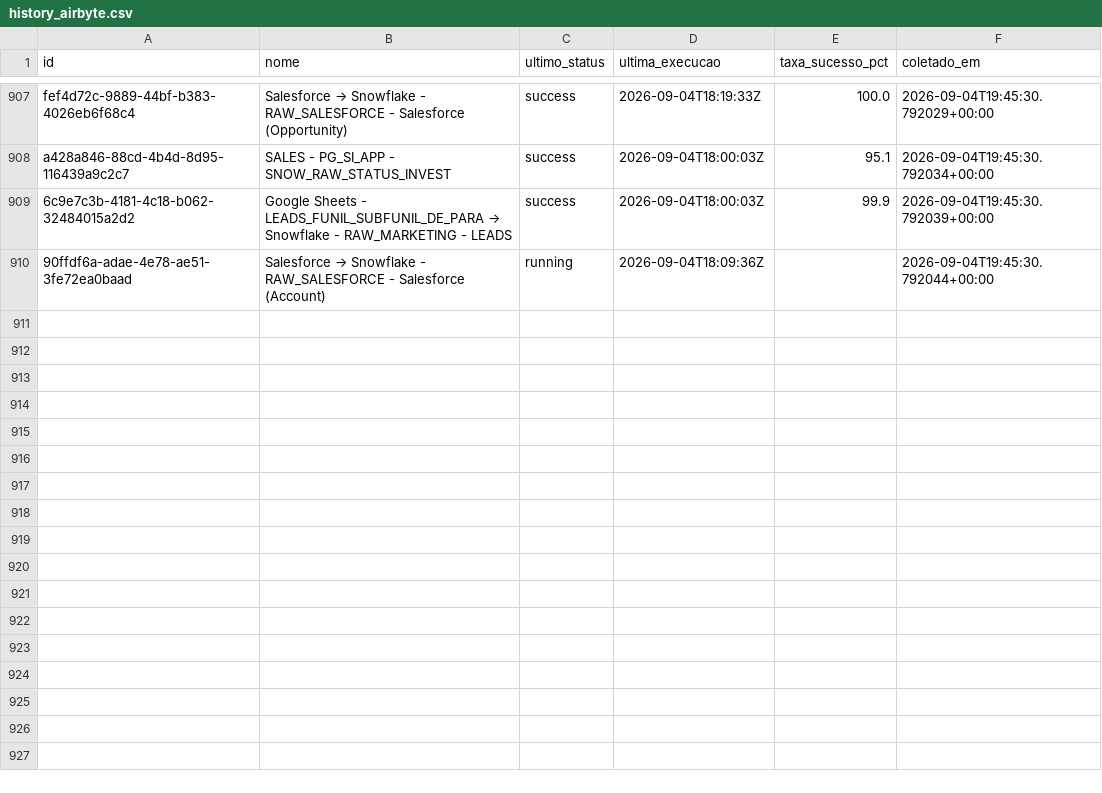
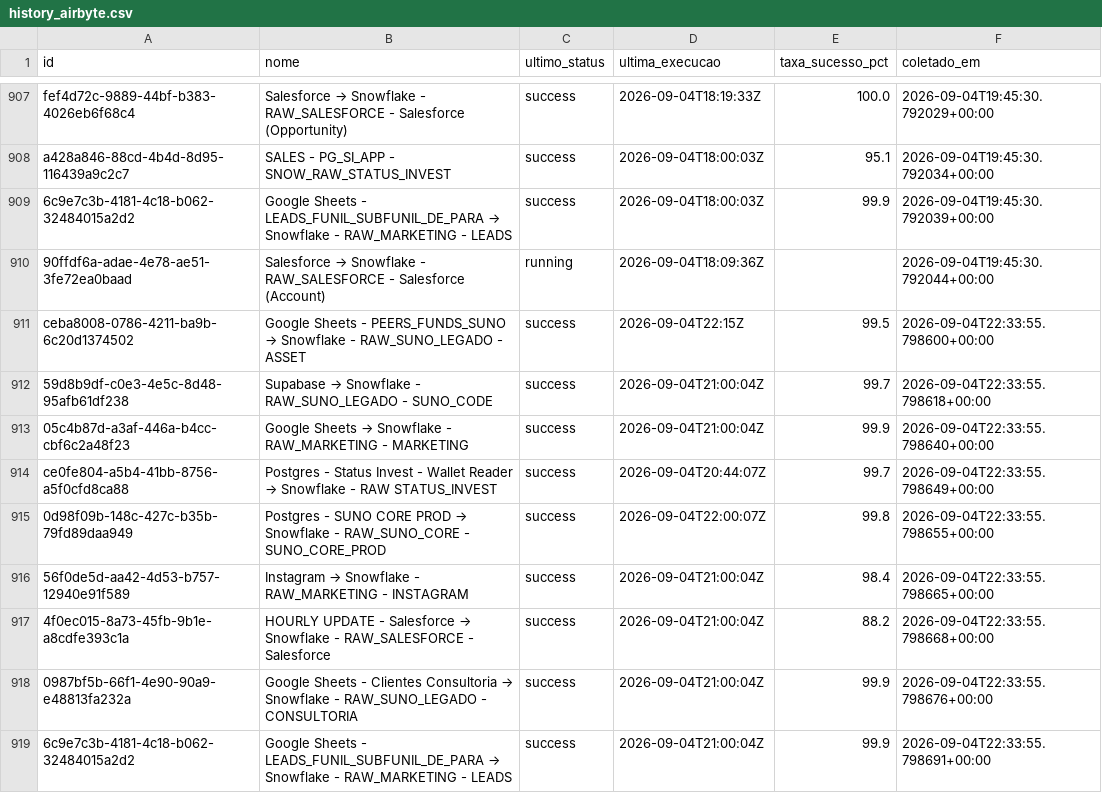
Before and after one commit to ThalesYoshikawaSuno/SunoObservabilidade, a CSV file: data/history_airbyte.csv, drawn as a sheet; only a part is shown, gaps mark what is left out.

```diff
--- a/data/history_airbyte.csv
+++ b/data/history_airbyte.csv
@@ -910 +910,10 @@ a428a846-88cd-4b4d-8d95-116439a9c2c7,SALES - PG_SI_APP - SNOW_RAW_STATUS_INVEST,
 90ffdf6a-adae-4e78-ae51-3fe72ea0baad,Salesforce → Snowflake - RAW_SALESFORCE - Salesforce (Account),running,2026-09-04T18:09:36Z,,2026-09-04T19:45:30.792044+00:00
+ceba8008-0786-4211-ba9b-6c20d1374502,Google Sheets - PEERS_FUNDS_SUNO → Snowflake - RAW_SUNO_LEGADO - ASSET,success,2026-09-04T22:15Z,99.5,2026-09-04T22:33:55.798600+00:00
+59d8b9df-c0e3-4e5c-8d48-95afb61df238,Supabase → Snowflake - RAW_SUNO_LEGADO - SUNO_CODE,success,2026-09-04T21:00:04Z,99.7,2026-09-04T22:33:55.798618+00:00
+05c4b87d-a3af-446a-b4cc-cbf6c2a48f23,Google Sheets → Snowflake - RAW_MARKETING - MARKETING,success,2026-09-04T21:00:04Z,99.9,2026-09-04T22:33:55.798640+00:00
+ce0fe804-a5b4-41bb-8756-a5f0cfd8ca88,Postgres - Status Invest - Wallet Reader → Snowflake - RAW STATUS_INVEST,success,2026-09-04T20:44:07Z,99.7,2026-09-04T22:33:55.798649+00:00
+0d98f09b-148c-427c-b35b-79fd89daa949,Postgres - SUNO CORE PROD → Snowflake - RAW_SUNO_CORE  - SUNO_CORE_PROD,success,2026-09-04T22:00:07Z,99.8,2026-09-04T22:33:55.798655+00:00
+56f0de5d-aa42-4d53-b757-12940e91f589,Instagram → Snowflake - RAW_MARKETING - INSTAGRAM,success,2026-09-04T21:00:04Z,98.4,2026-09-04T22:33:55.798665+00:00
+4f0ec015-8a73-45fb-9b1e-a8cdfe393c1a,HOURLY UPDATE - Salesforce → Snowflake - RAW_SALESFORCE - Salesforce,success,2026-09-04T21:00:04Z,88.2,2026-09-04T22:33:55.798668+00:00
+0987bf5b-66f1-4e90-90a9-e48813fa232a,Google Sheets - Clientes Consultoria → Snowflake - RAW_SUNO_LEGADO - CONSULTORIA,success,2026-09-04T21:00:04Z,99.9,2026-09-04T22:33:55.798676+00:00
+6c9e7c3b-4181-4c18-b062-32484015a2d2,Google Sheets - LEADS_FUNIL_SUBFUNIL_DE_PARA → Snowflake - RAW_MARKETING - LEADS,success,2026-09-04T21:00:04Z,99.9,2026-09-04T22:33:55.798691+00:00
```
Also changed, not shown: data/airbyte.csv, 1 other file.
